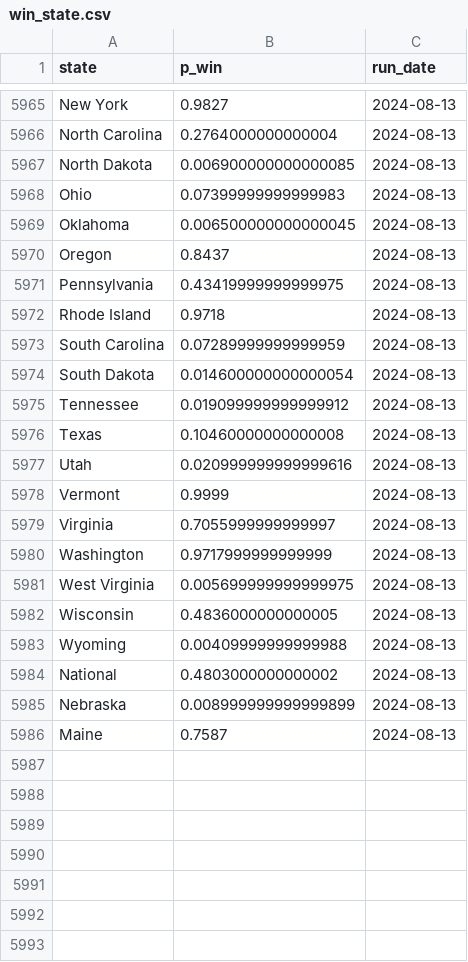
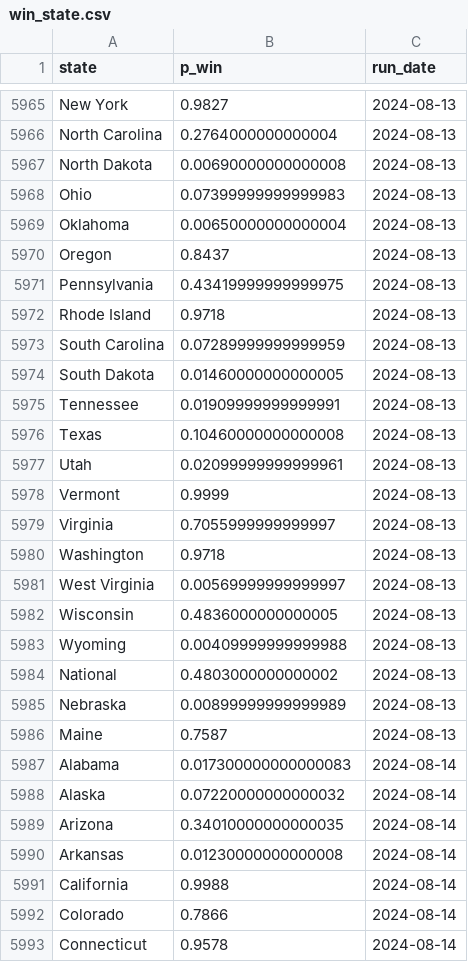
Before and after one commit to markjrieke/2024-potus, a CSV file: out/polls/win_state.csv, drawn as a sheet; only a part is shown, gaps mark what is left out; the diff covers the shown part only.

```diff
--- a/out/polls/win_state.csv
+++ b/out/polls/win_state.csv
@@ -5966,5 +5966,5 @@ New York,0.9827,2024-08-13
 North Carolina,0.2764000000000004,2024-08-13
-North Dakota,0.006900000000000085,2024-08-13
+North Dakota,0.00690000000000008,2024-08-13
 Ohio,0.07399999999999983,2024-08-13
-Oklahoma,0.006500000000000045,2024-08-13
+Oklahoma,0.00650000000000004,2024-08-13
 Oregon,0.8437,2024-08-13
@@ -5973,10 +5973,10 @@ Rhode Island,0.9718,2024-08-13
 South Carolina,0.07289999999999959,2024-08-13
-South Dakota,0.014600000000000054,2024-08-13
-Tennessee,0.019099999999999912,2024-08-13
+South Dakota,0.01460000000000005,2024-08-13
+Tennessee,0.01909999999999991,2024-08-13
 Texas,0.10460000000000008,2024-08-13
-Utah,0.020999999999999616,2024-08-13
+Utah,0.02099999999999961,2024-08-13
 Vermont,0.9999,2024-08-13
 Virginia,0.7055999999999997,2024-08-13
-Washington,0.9717999999999999,2024-08-13
-West Virginia,0.005699999999999975,2024-08-13
+Washington,0.9718,2024-08-13
+West Virginia,0.00569999999999997,2024-08-13
 Wisconsin,0.4836000000000005,2024-08-13
@@ -5984,3 +5984,10 @@ Wyoming,0.00409999999999988,2024-08-13
 National,0.4803000000000002,2024-08-13
-Nebraska,0.008999999999999899,2024-08-13
+Nebraska,0.00899999999999989,2024-08-13
 Maine,0.7587,2024-08-13
+Alabama,0.017300000000000083,2024-08-14
+Alaska,0.07220000000000032,2024-08-14
+Arizona,0.34010000000000035,2024-08-14
+Arkansas,0.01230000000000008,2024-08-14
+California,0.9988,2024-08-14
+Colorado,0.7866,2024-08-14
+Connecticut,0.9578,2024-08-14
```
Also changed, not shown: 50 added rows and 12 edited cells elsewhere in this file, out/approval/e_day_approval_current.csv, out/model_log.csv, 16 other files.
